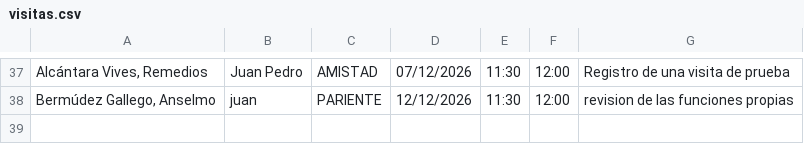
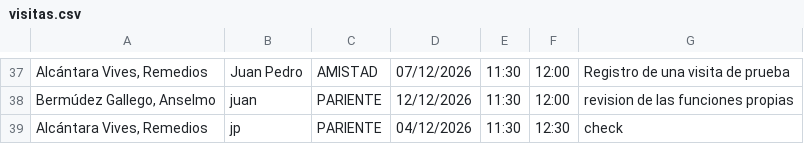
Before and after one commit to JuAn-P85/dwes01, a CSV file: datos/visitas.csv, drawn as a sheet; only a part is shown, gaps mark what is left out.

```diff
--- a/datos/visitas.csv
+++ b/datos/visitas.csv
@@ -38 +38,2 @@
 "Bermúdez Gallego, Anselmo",juan,PARIENTE,12/12/2026,11:30,12:00,"revision de las funciones propias"
+"Alcántara Vives, Remedios",jp,PARIENTE,04/12/2026,11:30,12:30,check
```
Also changed, not shown: 10 other files.
